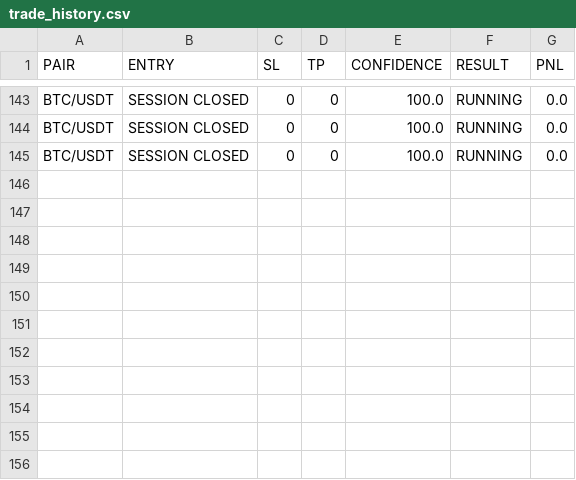
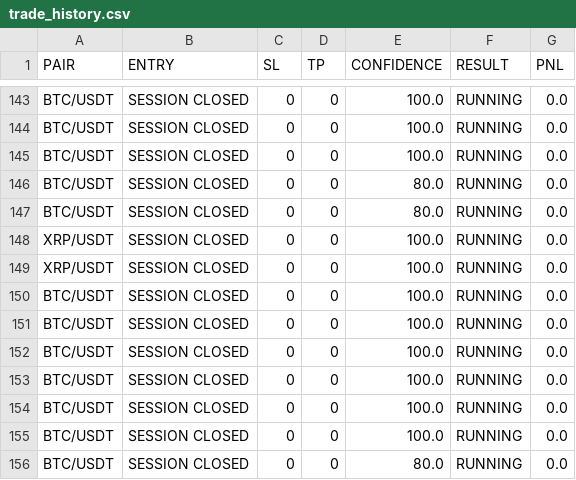
Before and after one commit to Senz7521/ict-ai-bot, a CSV file: trade_history.csv, drawn as a sheet; only a part is shown, gaps mark what is left out.

```diff
--- a/trade_history.csv
+++ b/trade_history.csv
@@ -145 +145,12 @@ BTC/USDT,SESSION CLOSED,0,0,100.0,RUNNING,0.0
 BTC/USDT,SESSION CLOSED,0,0,100.0,RUNNING,0.0
+BTC/USDT,SESSION CLOSED,0,0,80.0,RUNNING,0.0
+BTC/USDT,SESSION CLOSED,0,0,80.0,RUNNING,0.0
+XRP/USDT,SESSION CLOSED,0,0,100.0,RUNNING,0.0
+XRP/USDT,SESSION CLOSED,0,0,100.0,RUNNING,0.0
+BTC/USDT,SESSION CLOSED,0,0,100.0,RUNNING,0.0
+BTC/USDT,SESSION CLOSED,0,0,100.0,RUNNING,0.0
+BTC/USDT,SESSION CLOSED,0,0,100.0,RUNNING,0.0
+BTC/USDT,SESSION CLOSED,0,0,100.0,RUNNING,0.0
+BTC/USDT,SESSION CLOSED,0,0,100.0,RUNNING,0.0
+BTC/USDT,SESSION CLOSED,0,0,100.0,RUNNING,0.0
+BTC/USDT,SESSION CLOSED,0,0,80.0,RUNNING,0.0
```
Also changed, not shown: 1 other file.
